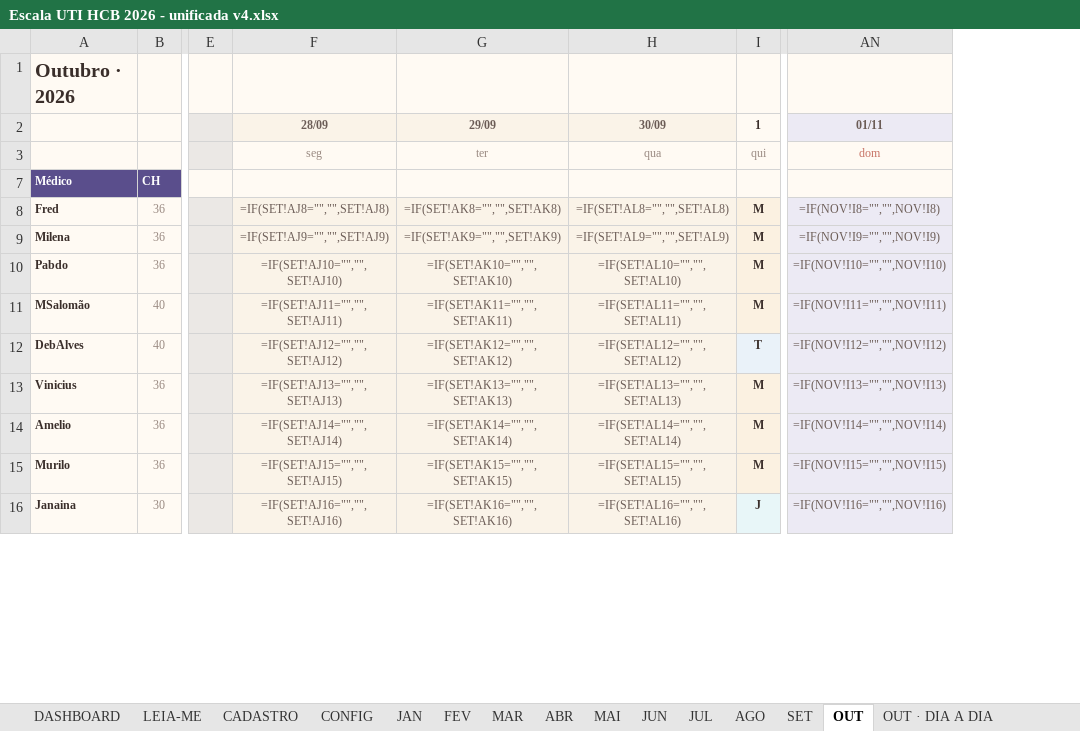
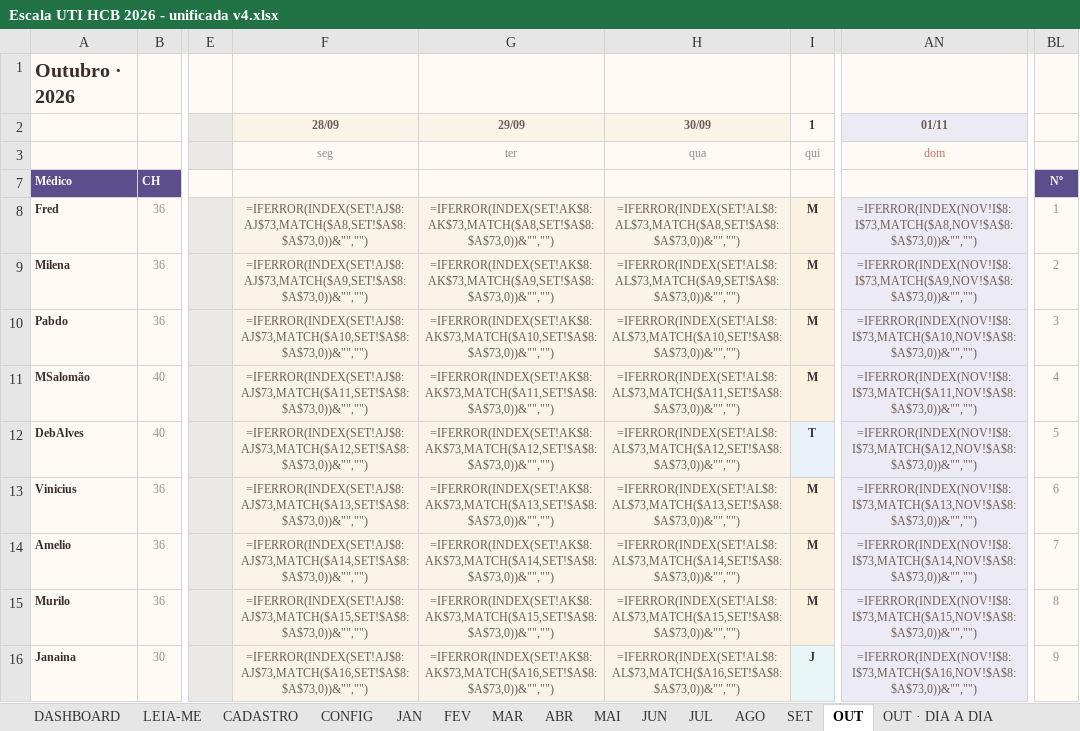
Before and after one commit to marcosgvs/colo-ritmo, an Excel workbook: docs/escala-tools/Escala UTI HCB 2026 - unificada v4.xlsx, sheet OUT, drawn as a sheet; only a part is shown, gaps mark what is left out; values as stored, in another font and other column widths than the file's, no borders; formulas without a stored value are shown as written; conditional formats not drawn; removed rows and columns are numbered as before the commit, all else as after; the diff names each change by its address in the sheet, - before the commit and + after, or states it on an @@ line.

```diff
--- a/docs/escala-tools/Escala UTI HCB 2026 - unificada v4.xlsx (sheet OUT)
+++ b/docs/escala-tools/Escala UTI HCB 2026 - unificada v4.xlsx (sheet OUT)
-column F, rows 2-16: 28/09 | seg |  | =IF(SET!AJ8="","",SET!AJ8) | =IF(SET!AJ9="","",SET!AJ9) | =IF(SET!AJ10="","",SET!AJ10) | =IF(SET!AJ11="","",SET!AJ11) | =IF(SET!AJ12="","",SET!AJ12) | =IF(SET!AJ13="","",SET!AJ13) | =IF(SET!AJ14="","",SET!AJ14) | =IF(SET!AJ15="","",SET!AJ15) | =IF(SET!AJ16="","",SET!AJ16)
-column G, rows 2-16: 29/09 | ter |  | =IF(SET!AK8="","",SET!AK8) | =IF(SET!AK9="","",SET!AK9) | =IF(SET!AK10="","",SET!AK10) | =IF(SET!AK11="","",SET!AK11) | =IF(SET!AK12="","",SET!AK12) | =IF(SET!AK13="","",SET!AK13) | =IF(SET!AK14="","",SET!AK14) | =IF(SET!AK15="","",SET!AK15) | =IF(SET!AK16="","",SET!AK16)
-column H, rows 2-16: 30/09 | qua |  | =IF(SET!AL8="","",SET!AL8) | =IF(SET!AL9="","",SET!AL9) | =IF(SET!AL10="","",SET!AL10) | =IF(SET!AL11="","",SET!AL11) | =IF(SET!AL12="","",SET!AL12) | =IF(SET!AL13="","",SET!AL13) | =IF(SET!AL14="","",SET!AL14) | =IF(SET!AL15="","",SET!AL15) | =IF(SET!AL16="","",SET!AL16)
+column F, rows 2-16: 28/09 | seg |  | =IFERROR(INDEX(SET!AJ$8:AJ$73,MATCH($A8,SET!$A$8:$A$73,0))&"","") | =IFERROR(INDEX(SET!AJ$8:AJ$73,MATCH($A9,SET!$A$8:$A$73,0))&"","") | =IFERROR(INDEX(SET!AJ$8:AJ$73,MATCH($A10,SET!$A$8:$A$73,0))&"","") | =IFERROR(INDEX(SET!AJ$8:AJ$73,MATCH($A11,SET!$A$8:$A$73,0))&"","") | =IFERROR(INDEX(SET!AJ$8:AJ$73,MATCH($A12,SET!$A$8:$A$73,0))&"","") | =IFERROR(INDEX(SET!AJ$8:AJ$73,MATCH($A13,SET!$A$8:$A$73,0))&"","") | =IFERROR(INDEX(SET!AJ$8:AJ$73,MATCH($A14,SET!$A$8:$A$73,0))&"","") | =IFERROR(INDEX(SET!AJ$8:AJ$73,MATCH($A15,SET!$A$8:$A$73,0))&"","") | =IFERROR(INDEX(SET!AJ$8:AJ$73,MATCH($A16,SET!$A$8:$A$73,0))&"","")
+column G, rows 2-16: 29/09 | ter |  | =IFERROR(INDEX(SET!AK$8:AK$73,MATCH($A8,SET!$A$8:$A$73,0))&"","") | =IFERROR(INDEX(SET!AK$8:AK$73,MATCH($A9,SET!$A$8:$A$73,0))&"","") | =IFERROR(INDEX(SET!AK$8:AK$73,MATCH($A10,SET!$A$8:$A$73,0))&"","") | =IFERROR(INDEX(SET!AK$8:AK$73,MATCH($A11,SET!$A$8:$A$73,0))&"","") | =IFERROR(INDEX(SET!AK$8:AK$73,MATCH($A12,SET!$A$8:$A$73,0))&"","") | =IFERROR(INDEX(SET!AK$8:AK$73,MATCH($A13,SET!$A$8:$A$73,0))&"","") | =IFERROR(INDEX(SET!AK$8:AK$73,MATCH($A14,SET!$A$8:$A$73,0))&"","") | =IFERROR(INDEX(SET!AK$8:AK$73,MATCH($A15,SET!$A$8:$A$73,0))&"","") | =IFERROR(INDEX(SET!AK$8:AK$73,MATCH($A16,SET!$A$8:$A$73,0))&"","")
+column H, rows 2-16: 30/09 | qua |  | =IFERROR(INDEX(SET!AL$8:AL$73,MATCH($A8,SET!$A$8:$A$73,0))&"","") | =IFERROR(INDEX(SET!AL$8:AL$73,MATCH($A9,SET!$A$8:$A$73,0))&"","") | =IFERROR(INDEX(SET!AL$8:AL$73,MATCH($A10,SET!$A$8:$A$73,0))&"","") | =IFERROR(INDEX(SET!AL$8:AL$73,MATCH($A11,SET!$A$8:$A$73,0))&"","") | =IFERROR(INDEX(SET!AL$8:AL$73,MATCH($A12,SET!$A$8:$A$73,0))&"","") | =IFERROR(INDEX(SET!AL$8:AL$73,MATCH($A13,SET!$A$8:$A$73,0))&"","") | =IFERROR(INDEX(SET!AL$8:AL$73,MATCH($A14,SET!$A$8:$A$73,0))&"","") | =IFERROR(INDEX(SET!AL$8:AL$73,MATCH($A15,SET!$A$8:$A$73,0))&"","") | =IFERROR(INDEX(SET!AL$8:AL$73,MATCH($A16,SET!$A$8:$A$73,0))&"","")
-column AN, rows 2-16: 01/11 | dom |  | =IF(NOV!I8="","",NOV!I8) | =IF(NOV!I9="","",NOV!I9) | =IF(NOV!I10="","",NOV!I10) | =IF(NOV!I11="","",NOV!I11) | =IF(NOV!I12="","",NOV!I12) | =IF(NOV!I13="","",NOV!I13) | =IF(NOV!I14="","",NOV!I14) | =IF(NOV!I15="","",NOV!I15) | =IF(NOV!I16="","",NOV!I16)
+column AN, rows 2-16: 01/11 | dom |  | =IFERROR(INDEX(NOV!I$8:I$73,MATCH($A8,NOV!$A$8:$A$73,0))&"","") | =IFERROR(INDEX(NOV!I$8:I$73,MATCH($A9,NOV!$A$8:$A$73,0))&"","") | =IFERROR(INDEX(NOV!I$8:I$73,MATCH($A10,NOV!$A$8:$A$73,0))&"","") | =IFERROR(INDEX(NOV!I$8:I$73,MATCH($A11,NOV!$A$8:$A$73,0))&"","") | =IFERROR(INDEX(NOV!I$8:I$73,MATCH($A12,NOV!$A$8:$A$73,0))&"","") | =IFERROR(INDEX(NOV!I$8:I$73,MATCH($A13,NOV!$A$8:$A$73,0))&"","") | =IFERROR(INDEX(NOV!I$8:I$73,MATCH($A14,NOV!$A$8:$A$73,0))&"","") | =IFERROR(INDEX(NOV!I$8:I$73,MATCH($A15,NOV!$A$8:$A$73,0))&"","") | =IFERROR(INDEX(NOV!I$8:I$73,MATCH($A16,NOV!$A$8:$A$73,0))&"","")
+column BL, rows 7-16: Nº | 1 | 2 | 3 | 4 | 5 | 6 | 7 | 8 | 9
```
Also changed, not shown: sheet PAINEL ANO, sheet SENIOR, sheet NOV, sheet MAR, sheet AGO, sheet FEV, 9 more sheets, other sheet tabs, 3 other files.
